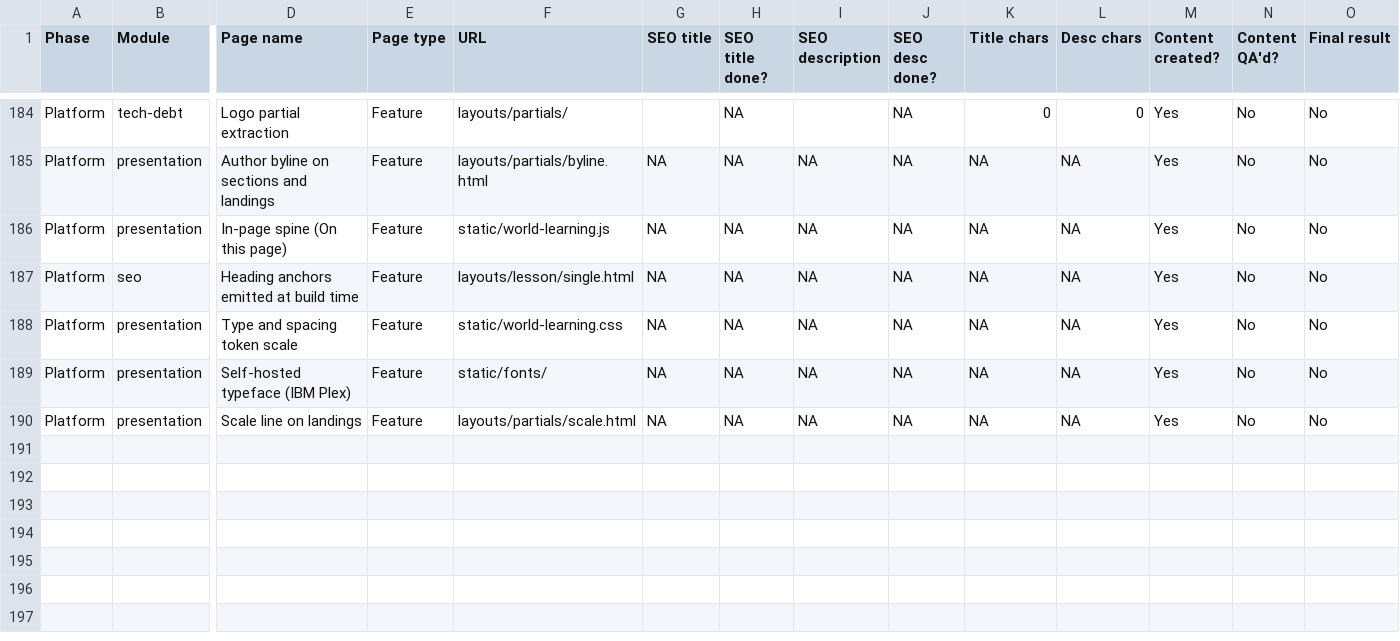
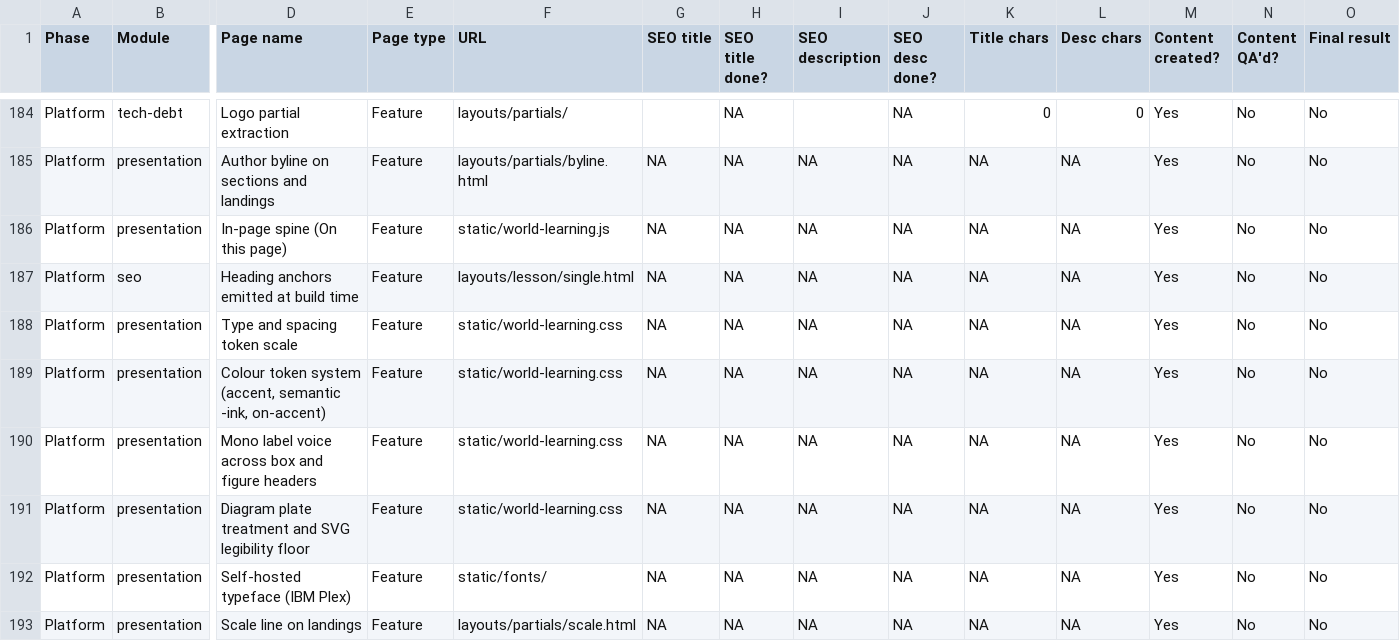
Before and after one commit to amitdusane2026/amitdusane.com, a TSV file: completion-tracker.tsv, drawn as a sheet; only a part is shown, gaps mark what is left out; rows hold the shown columns only; the diff names each change by its address in the sheet, - before the commit and + after, or states it on an @@ line.

```diff
--- a/completion-tracker.tsv
+++ b/completion-tracker.tsv
+row 189: Platform | presentation | Colour token system (accent, semantic -ink, on-accent) | Feature | static/world-learning.css | NA | NA | NA | NA | NA | NA | Yes | No | No
+row 190: Platform | presentation | Mono label voice across box and figure headers | Feature | static/world-learning.css | NA | NA | NA | NA | NA | NA | Yes | No | No
+row 191: Platform | presentation | Diagram plate treatment and SVG legibility floor | Feature | static/world-learning.css | NA | NA | NA | NA | NA | NA | Yes | No | No
```
Also changed, not shown: 4 other files.
